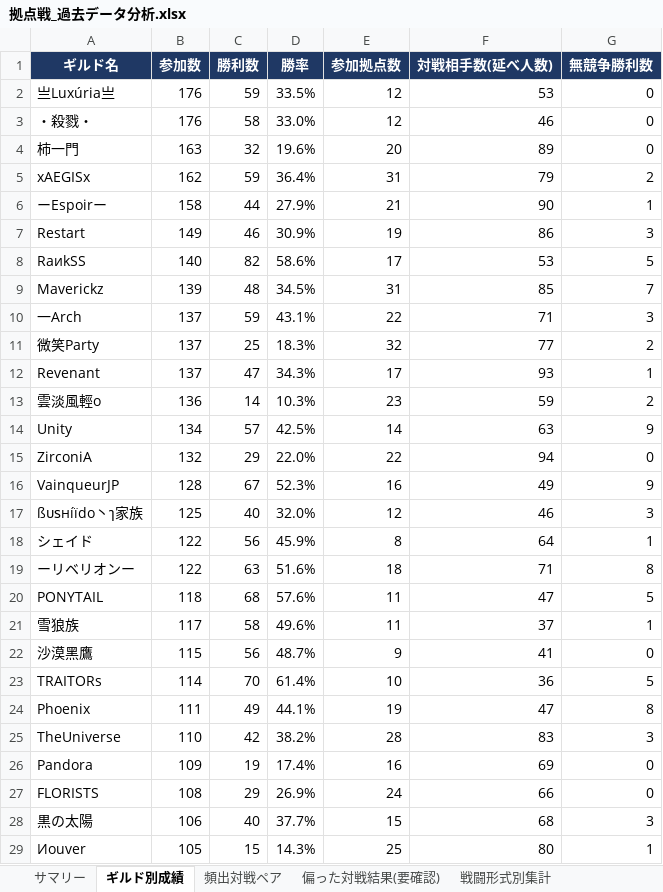
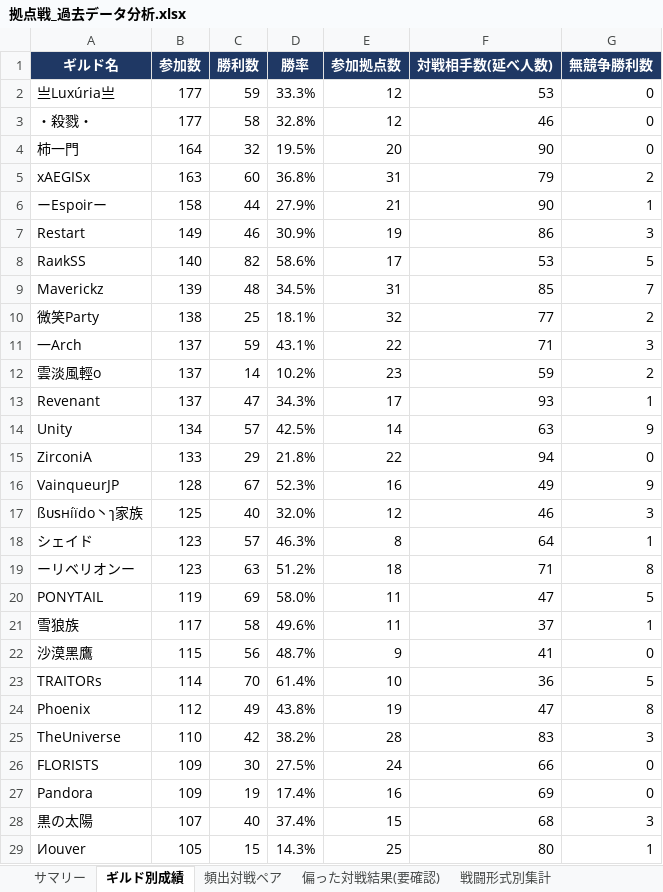
Before and after one commit to Lily-0619/bdm-node-war-tracker, an Excel workbook: report/output/拠点戦_過去データ分析.xlsx, sheet ギルド別成績, drawn as a sheet; only a part is shown; values as stored, in another font and other column widths than the file's, no borders; removed rows and columns are numbered as before the commit, all else as after; the diff covers the shown part only; the diff names each change by its address in the sheet, - before the commit and + after, or states it on an @@ line.

```diff
--- a/report/output/拠点戦_過去データ分析.xlsx (sheet ギルド別成績)
+++ b/report/output/拠点戦_過去データ分析.xlsx (sheet ギルド別成績)
-B2:B3 (参加数): 176
+B2:B3 (参加数): 177
-D2 (勝率): 33.5%
+D2 (勝率): 33.3%
-D3 (勝率): 33.0%
+D3 (勝率): 32.8%
-B4 (参加数): 163
+B4 (参加数): 164
-D4 (勝率): 19.6%
+D4 (勝率): 19.5%
-F4 (対戦相手数(延べ人数)): 89
+F4 (対戦相手数(延べ人数)): 90
-B5 (参加数): 162
+B5 (参加数): 163
-C5 (勝利数): 59
+C5 (勝利数): 60
-D5 (勝率): 36.4%
+D5 (勝率): 36.8%
+row 10: 微笑Party | 138 | 25 | 18.1% | 32 | 77 | 2
-row 11: 微笑Party | 137 | 25 | 18.3% | 32 | 77 | 2
+row 12: 雲淡風輕o | 137 | 14 | 10.2% | 23 | 59 | 2
-row 13: 雲淡風輕o | 136 | 14 | 10.3% | 23 | 59 | 2
-B15 (参加数): 132
+B15 (参加数): 133
-D15 (勝率): 22.0%
+D15 (勝率): 21.8%
-B18:B19 (参加数): 122
+B18:B19 (参加数): 123
-C18 (勝利数): 56
+C18 (勝利数): 57
-D18 (勝率): 45.9%
+D18 (勝率): 46.3%
-D19 (勝率): 51.6%
+D19 (勝率): 51.2%
-B20 (参加数): 118
+B20 (参加数): 119
-C20 (勝利数): 68
+C20 (勝利数): 69
-D20 (勝率): 57.6%
+D20 (勝率): 58.0%
-B24 (参加数): 111
+B24 (参加数): 112
-D24 (勝率): 44.1%
+D24 (勝率): 43.8%
+row 26: FLORISTS | 109 | 30 | 27.5% | 24 | 66 | 0
-row 27: FLORISTS | 108 | 29 | 26.9% | 24 | 66 | 0
-B28 (参加数): 106
+B28 (参加数): 107
-D28 (勝率): 37.7%
+D28 (勝率): 37.4%
```
Also changed, not shown: 8 added rows, 8 removed rows and 13 edited cells elsewhere in this sheet, sheet 月別参加数, sheet 頻出対戦ペア, sheet 拠点別入札状況, sheet 偏った対戦結果(要確認), sheet 新規参入_離脱, sheet 戦闘形式別集計, 2 more sheets, 9 other files.
